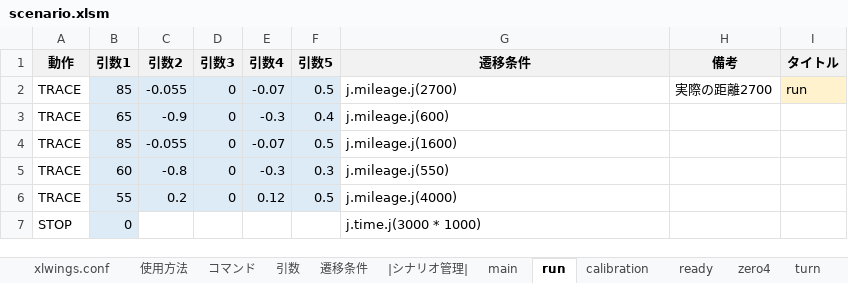
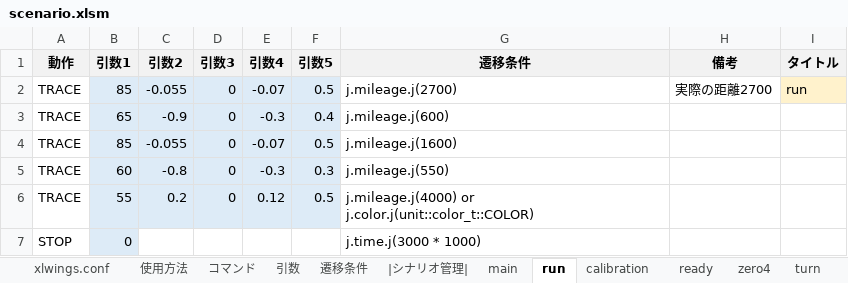
Before and after one commit to Black2856/etrobo2023, an Excel workbook: util/scenario/scenario.xlsm, sheet run, drawn as a sheet; values as stored, in another font and other column widths than the file's, no borders; the diff names each change by its address in the sheet, - before the commit and + after, or states it on an @@ line.

```diff
--- a/util/scenario/scenario.xlsm (sheet run)
+++ b/util/scenario/scenario.xlsm (sheet run)
-G6 (遷移条件): j.mileage.j(4000)
+G6 (遷移条件): j.mileage.j(4000) or j.color.j(unit::color_t::COLOR)
```
Also changed, not shown: 1 other file.
